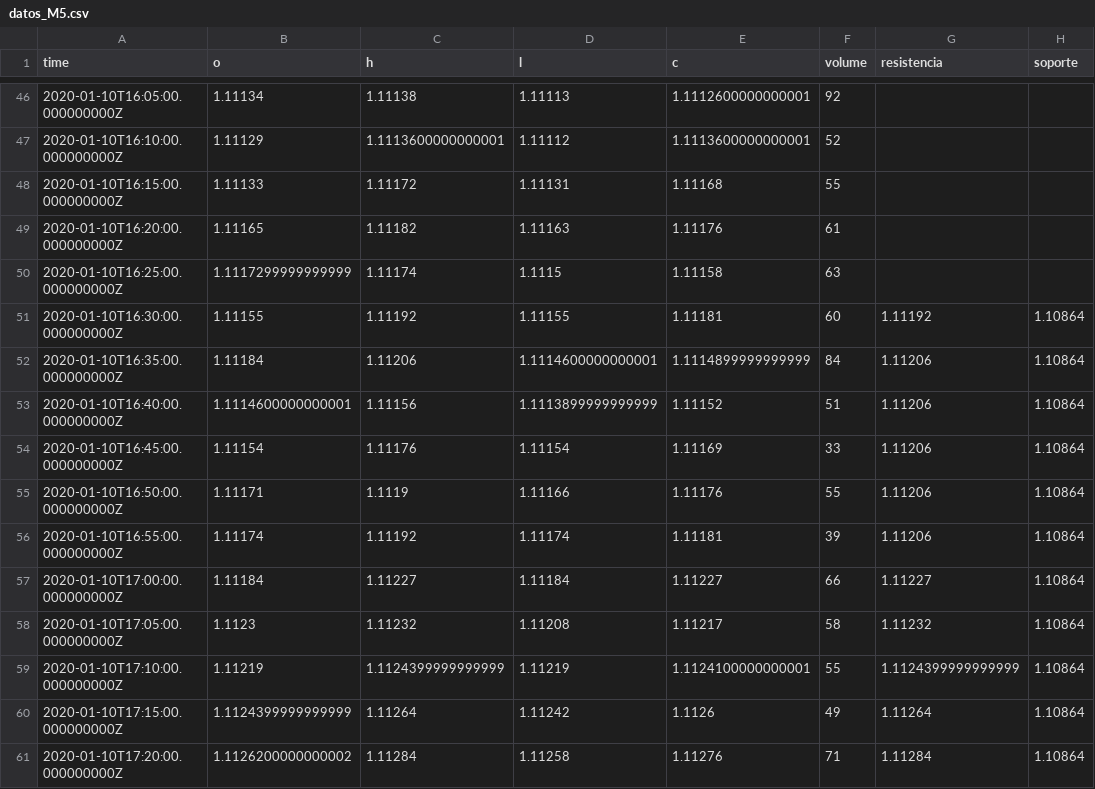
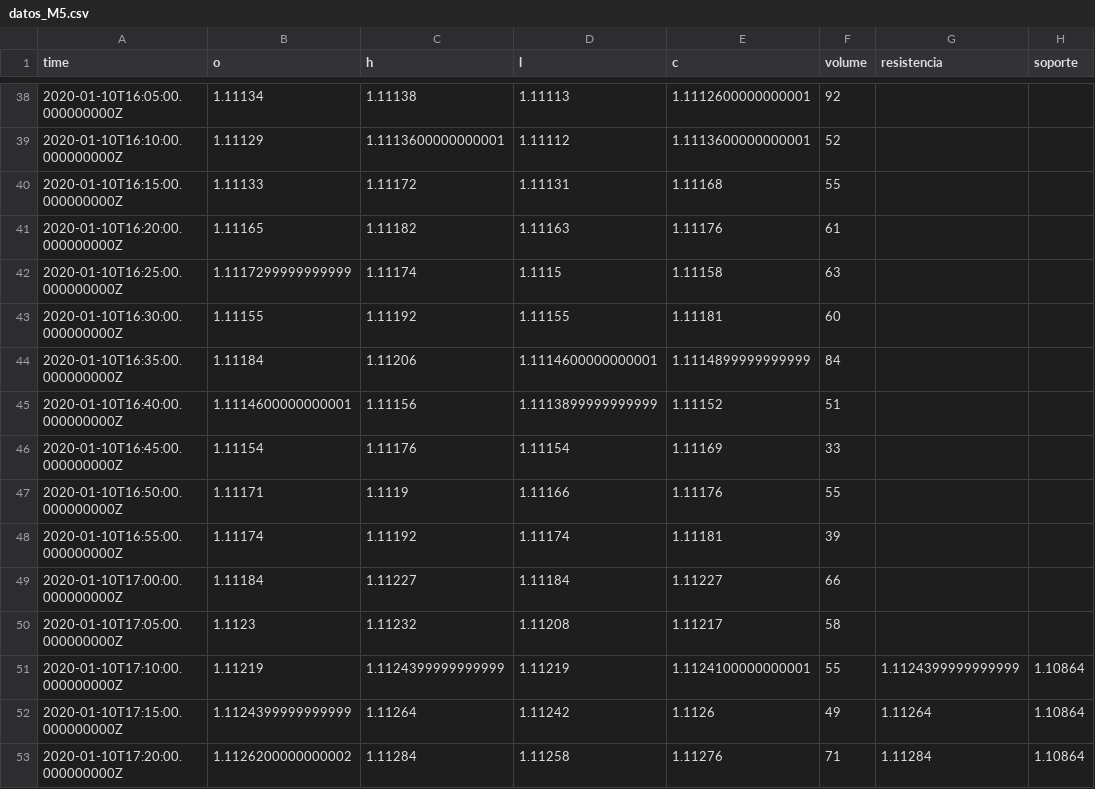
Before and after one commit to Greg041/bot-binarias, a CSV file: datos_M5.csv, drawn as a sheet; only a part is shown, gaps mark what is left out; the diff covers the shown part only.

```diff
--- a/datos_M5.csv
+++ b/datos_M5.csv
@@ -50,10 +42,10 @@ time,o,h,l,c,volume,resistencia,soporte
 2020-01-10T16:25:00.000000000Z,1.1117299999999999,1.11174,1.1115,1.11158,63,,
-2020-01-10T16:30:00.000000000Z,1.11155,1.11192,1.11155,1.11181,60,1.11192,1.10864
-2020-01-10T16:35:00.000000000Z,1.11184,1.11206,1.1114600000000001,1.1114899999999999,84,1.11206,1.10864
-2020-01-10T16:40:00.000000000Z,1.1114600000000001,1.11156,1.1113899999999999,1.11152,51,1.11206,1.10864
-2020-01-10T16:45:00.000000000Z,1.11154,1.11176,1.11154,1.11169,33,1.11206,1.10864
-2020-01-10T16:50:00.000000000Z,1.11171,1.1119,1.11166,1.11176,55,1.11206,1.10864
-2020-01-10T16:55:00.000000000Z,1.11174,1.11192,1.11174,1.11181,39,1.11206,1.10864
-2020-01-10T17:00:00.000000000Z,1.11184,1.11227,1.11184,1.11227,66,1.11227,1.10864
-2020-01-10T17:05:00.000000000Z,1.1123,1.11232,1.11208,1.11217,58,1.11232,1.10864
+2020-01-10T16:30:00.000000000Z,1.11155,1.11192,1.11155,1.11181,60,,
+2020-01-10T16:35:00.000000000Z,1.11184,1.11206,1.1114600000000001,1.1114899999999999,84,,
+2020-01-10T16:40:00.000000000Z,1.1114600000000001,1.11156,1.1113899999999999,1.11152,51,,
+2020-01-10T16:45:00.000000000Z,1.11154,1.11176,1.11154,1.11169,33,,
+2020-01-10T16:50:00.000000000Z,1.11171,1.1119,1.11166,1.11176,55,,
+2020-01-10T16:55:00.000000000Z,1.11174,1.11192,1.11174,1.11181,39,,
+2020-01-10T17:00:00.000000000Z,1.11184,1.11227,1.11184,1.11227,66,,
+2020-01-10T17:05:00.000000000Z,1.1123,1.11232,1.11208,1.11217,58,,
 2020-01-10T17:10:00.000000000Z,1.11219,1.1124399999999999,1.11219,1.1124100000000001,55,1.1124399999999999,1.10864
```
Also changed, not shown: 8 added rows, 8 removed rows and 2 edited cells elsewhere in this file, datos_m1.csv, 1 other file.
